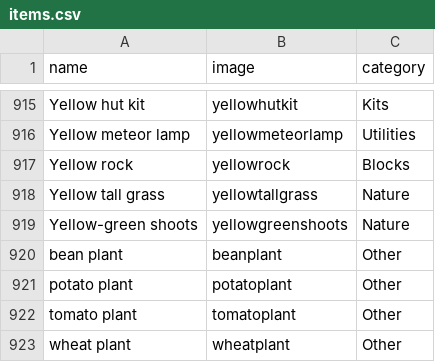
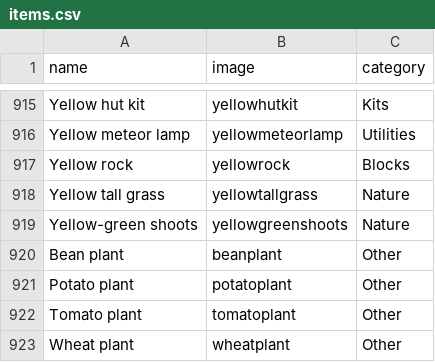
Before and after one commit to yipses/pokeLearning, a CSV file: data/items.csv, drawn as a sheet; only a part is shown, gaps mark what is left out.

```diff
--- a/data/items.csv
+++ b/data/items.csv
@@ -919,5 +919,5 @@ Yellow tall grass,yellowtallgrass,Nature
 Yellow-green shoots,yellowgreenshoots,Nature
-bean plant,beanplant,Other
-potato plant,potatoplant,Other
-tomato plant,tomatoplant,Other
-wheat plant,wheatplant,Other
+Bean plant,beanplant,Other
+Potato plant,potatoplant,Other
+Tomato plant,tomatoplant,Other
+Wheat plant,wheatplant,Other
```
Also changed, not shown: data/pokemon.csv, data/pronunciations.csv, 5 other files.
